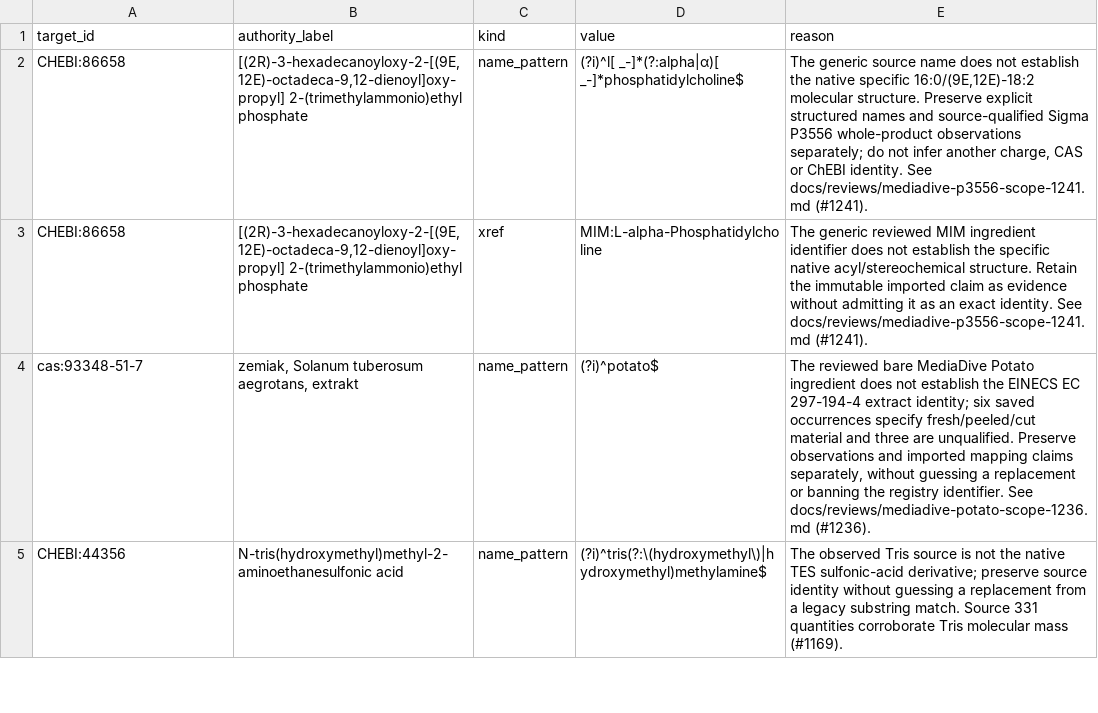
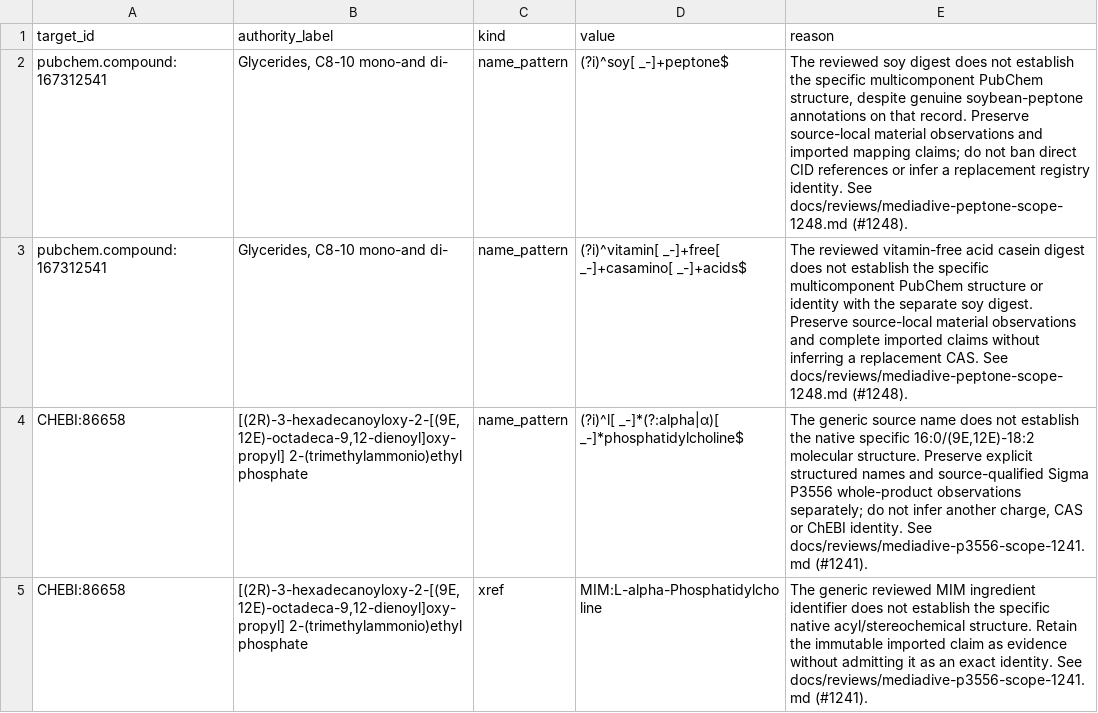
Before and after one commit to Knowledge-Graph-Hub/kg-microbe, a TSV file: mappings/ingredient_identity_exclusions.tsv, drawn as a sheet; only a part is shown; the shorter side is filled out with more unchanged rows.

Commit message:
Hold two unsupported peptone structural identities with original evidence (#1248)

```diff
--- a/mappings/ingredient_identity_exclusions.tsv
+++ b/mappings/ingredient_identity_exclusions.tsv
@@ -1,2 +1,4 @@
 target_id	authority_label	kind	value	reason
+pubchem.compound:167312541	Glycerides, C8-10 mono-and di-	name_pattern	(?i)^soy[ _-]+peptone$	The reviewed soy digest does not establish the specific multicomponent PubChem structure, despite genuine soybean-peptone annotations on that record. Preserve source-local material observations and imported mapping claims; do not ban direct CID references or infer a replacement registry identity. See docs/reviews/mediadive-peptone-scope-1248.md (#1248).
+pubchem.compound:167312541	Glycerides, C8-10 mono-and di-	name_pattern	(?i)^vitamin[ _-]+free[ _-]+casamino[ _-]+acids$	The reviewed vitamin-free acid casein digest does not establish the specific multicomponent PubChem structure or identity with the separate soy digest. Preserve source-local material observations and complete imported claims without inferring a replacement CAS. See docs/reviews/mediadive-peptone-scope-1248.md (#1248).
 CHEBI:86658	[(2R)-3-hexadecanoyloxy-2-[(9E,12E)-octadeca-9,12-dienoyl]oxy-propyl] 2-(trimethylammonio)ethyl phosphate	name_pattern	(?i)^l[ _-]*(?:alpha|α)[ _-]*phosphatidylcholine$	The generic source name does not establish the native specific 16:0/(9E,12E)-18:2 molecular structure. Preserve explicit structured names and source-qualified Sigma P3556 whole-product observations separately; do not infer another charge, CAS or ChEBI identity. See docs/reviews/mediadive-p3556-scope-1241.md (#1241).
```
Also changed, not shown: 4 other files.
